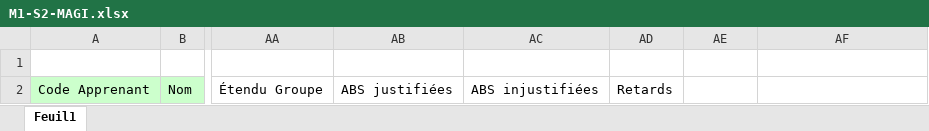
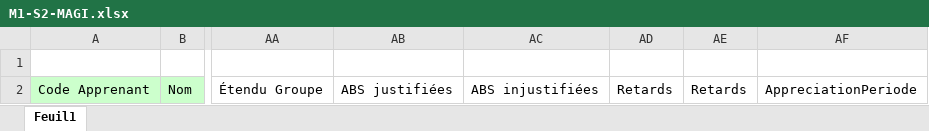
Before and after one commit to GithubESPI/UploadBackend, an Excel workbook: excel/M1-S2/M1-S2-MAGI.xlsx, sheet Feuil1, drawn as a sheet; only a part is shown, gaps mark what is left out; values as stored, in another font and other column widths than the file's, no borders; conditional formats not drawn; the diff names each change by its address in the sheet, - before the commit and + after, or states it on an @@ line.

```diff
--- a/excel/M1-S2/M1-S2-MAGI.xlsx (sheet Feuil1)
+++ b/excel/M1-S2/M1-S2-MAGI.xlsx (sheet Feuil1)
-AE2: (empty)
+AE2: Retards
-AF2: (empty)
+AF2: AppreciationPeriode
```
Also changed, not shown: excel/M1-S1/M1-S1-MAGI.xlsx, excel/M1-S1/M1-S1-MAPI.xlsx, 27 other files.
